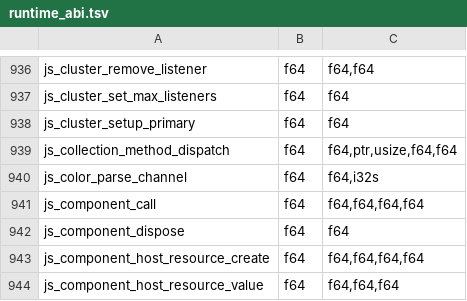
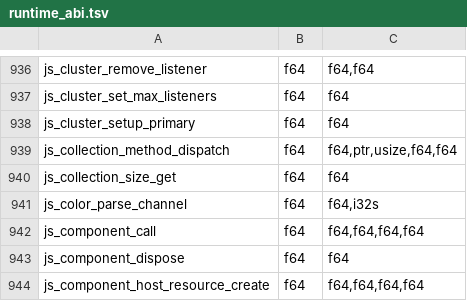
Before and after one commit to PerryTS/perry, a TSV file: crates/perry-codegen/src/wasm32/runtime_abi.tsv, drawn as a sheet; only a part is shown, gaps mark what is left out; the shorter side is filled out with more unchanged rows; the diff names each change by its address in the sheet, - before the commit and + after, or states it on an @@ line.

Commit message:
codegen: unfolded Map / Set calls and the size read test the receiver's brand; a miss is the ordinary Get (+ Call) (PERRY_COLLECTION_UNFOLDED_TESTS)

```diff
--- a/crates/perry-codegen/src/wasm32/runtime_abi.tsv
+++ b/crates/perry-codegen/src/wasm32/runtime_abi.tsv
+row 940: js_collection_size_get | f64 | f64
```
Also changed, not shown: 7 other files.
